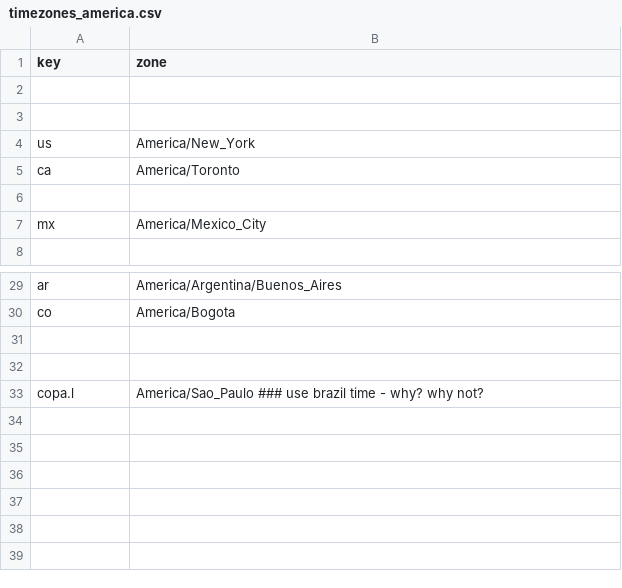
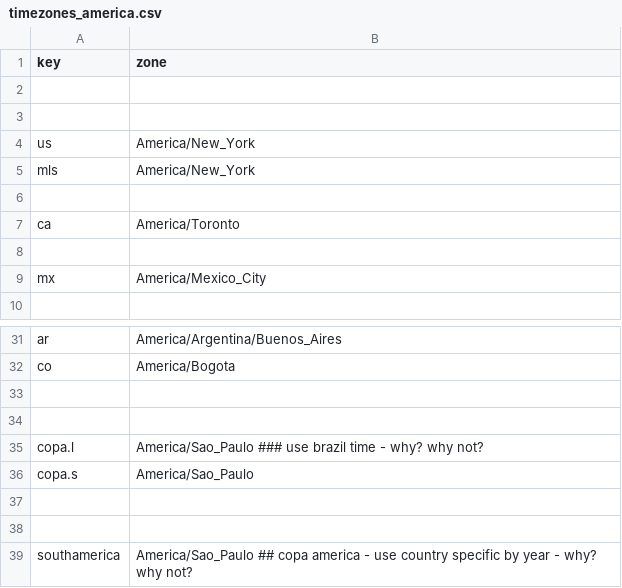
Before and after one commit to sportdb/sport.db, a CSV file: timezones/config/timezones_america.csv, drawn as a sheet; only a part is shown, gaps mark what is left out.

```diff
--- a/timezones/config/timezones_america.csv
+++ b/timezones/config/timezones_america.csv
@@ -4,2 +4,4 @@ key,   zone
 us,     America/New_York
+mls,    America/New_York
+
 ca,     America/Toronto
@@ -33 +35,5 @@ co,    America/Bogota
 copa.l,         America/Sao_Paulo       ### use brazil time - why? why not?
+copa.s,         America/Sao_Paulo
+
+
+southamerica,    America/Sao_Paulo     ## copa america  - use country specific by year - why? why not?
```
Also changed, not shown: timezones/config/timezones_world.csv.
